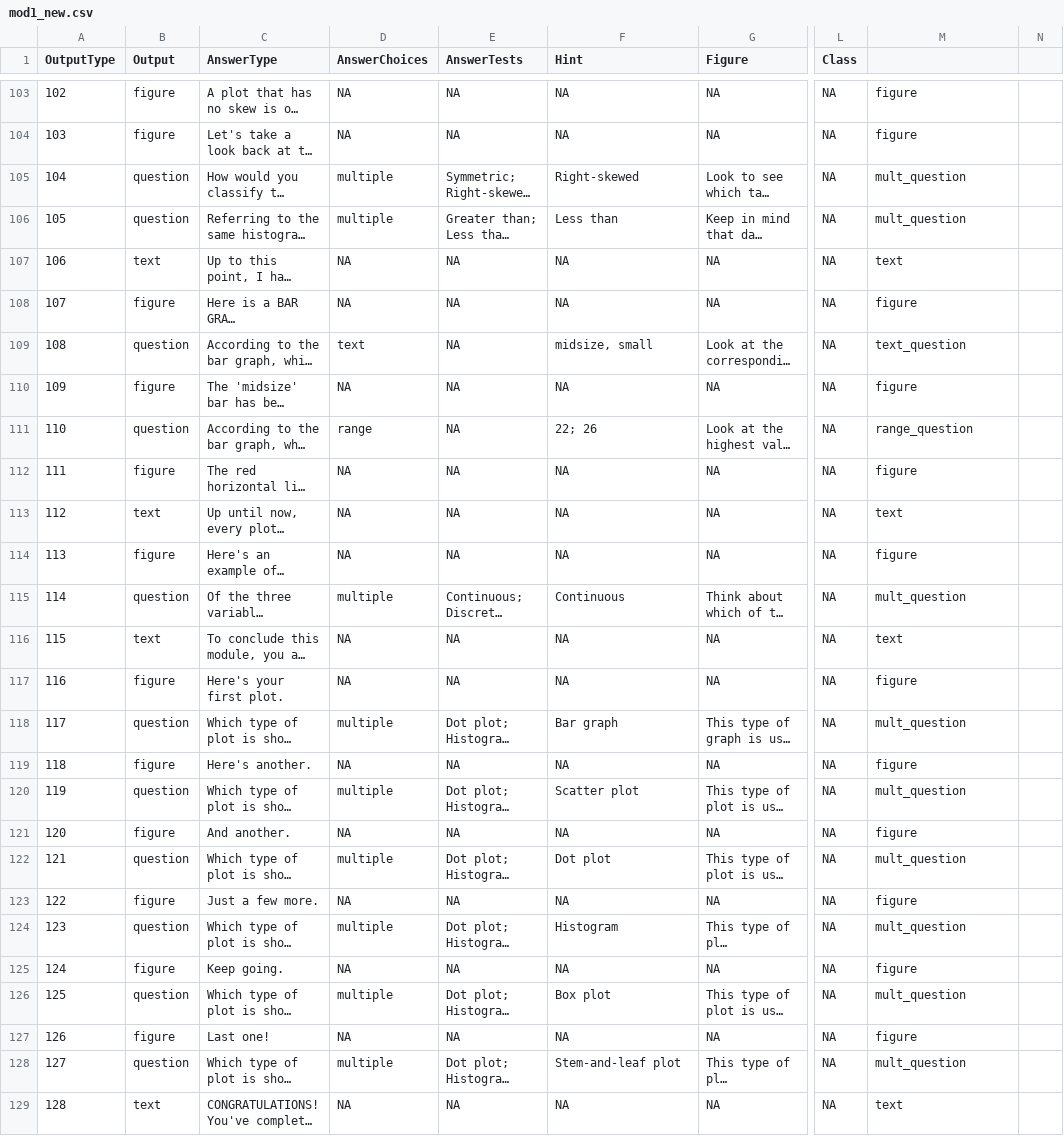
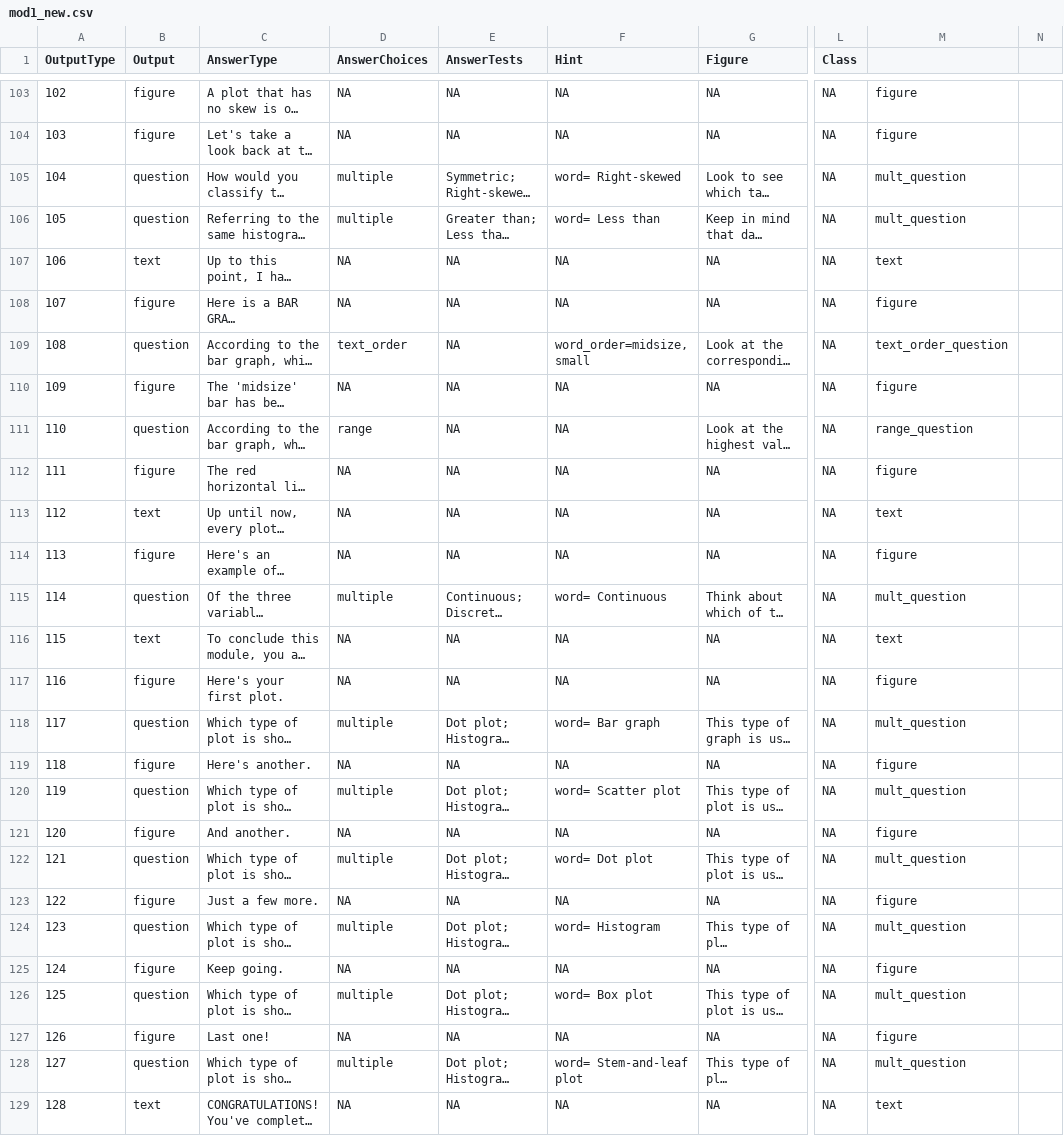
Before and after one commit to swirldev/swirl, a CSV file: data/Courses/Open_Intro/module1/mod1_new.csv, drawn as a sheet; only a part is shown, gaps mark what is left out; long unchanged cells end in …; the diff covers the shown part only; the diff names each change by its address in the sheet, - before the commit and + after, or states it on an @@ line.

Commit message:
put in text and text_order classes and tests

```diff
--- a/data/Courses/Open_Intro/module1/mod1_new.csv
+++ b/data/Courses/Open_Intro/module1/mod1_new.csv
-F105 (Hint): Right-skewed
+F105 (Hint): word= Right-skewed
-F106 (Hint): Less than
+F106 (Hint): word= Less than
-D109 (AnswerChoices): text
+D109 (AnswerChoices): text_order
-F109 (Hint): midsize, small
+F109 (Hint): word_order=midsize, small
-M109: text_question
+M109: text_order_question
-F111 (Hint): 22; 26
+F111 (Hint): NA
-F115 (Hint): Continuous
+F115 (Hint): word= Continuous
-F118 (Hint): Bar graph
+F118 (Hint): word= Bar graph
-F120 (Hint): Scatter plot
+F120 (Hint): word= Scatter plot
-F122 (Hint): Dot plot
+F122 (Hint): word= Dot plot
-F124 (Hint): Histogram
+F124 (Hint): word= Histogram
-F126 (Hint): Box plot
+F126 (Hint): word= Box plot
-F128 (Hint): Stem-and-leaf plot
+F128 (Hint): word= Stem-and-leaf plot
```
Also changed, not shown: 32 edited cells elsewhere in this file, data/Courses/Open_Intro/module1/mod1.csv, 4 other files.
